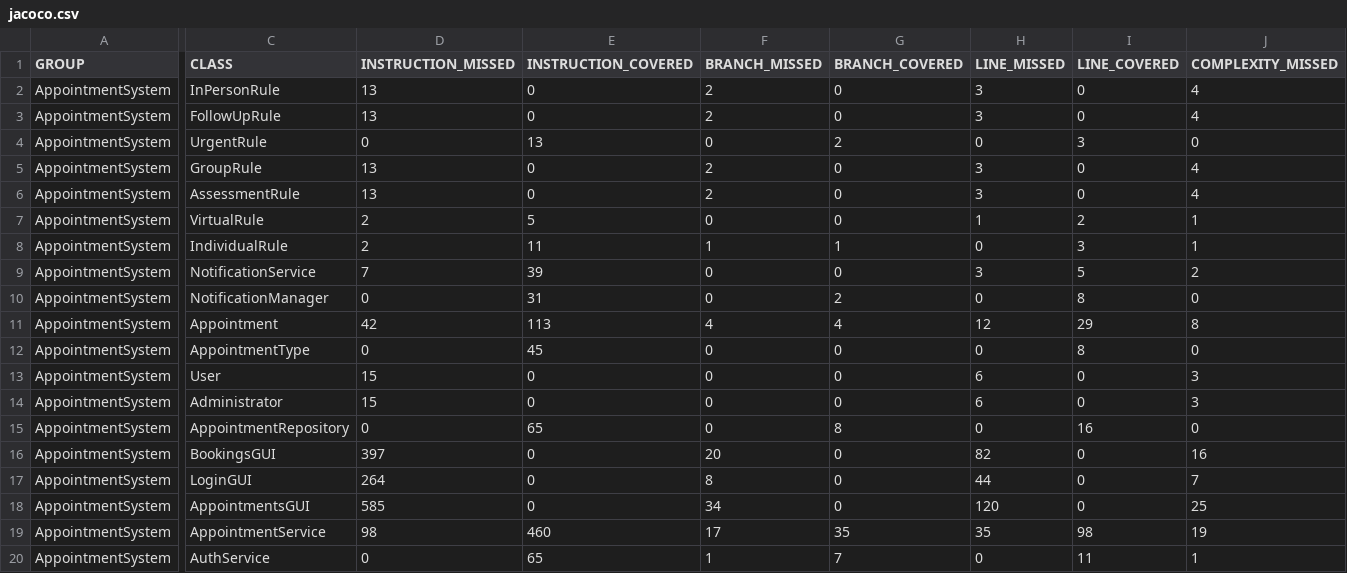
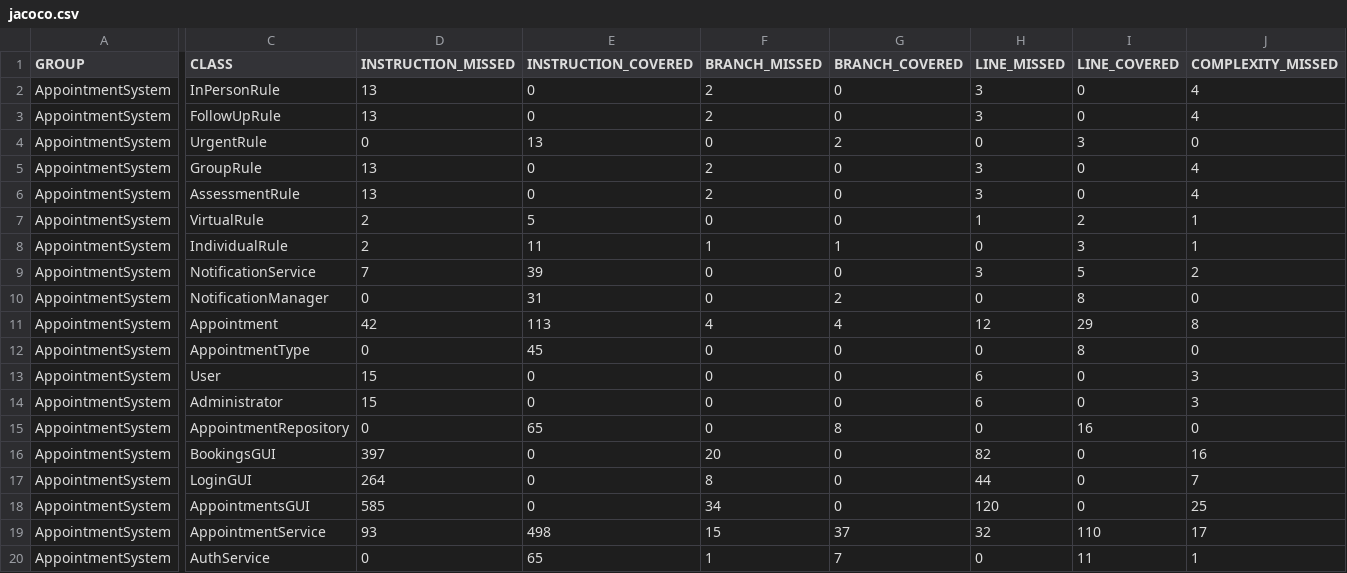
Before and after one commit to HamdiBalati-org/Software-Engineering-, a CSV file: target/site/jacoco/jacoco.csv, drawn as a sheet; only a part is shown, gaps mark what is left out; the diff covers the shown part only; the diff names each change by its address in the sheet, - before the commit and + after, or states it on an @@ line.

```diff
--- a/target/site/jacoco/jacoco.csv
+++ b/target/site/jacoco/jacoco.csv
-D19 (INSTRUCTION_MISSED): 98
+D19 (INSTRUCTION_MISSED): 93
-E19 (INSTRUCTION_COVERED): 460
+E19 (INSTRUCTION_COVERED): 498
-F19 (BRANCH_MISSED): 17
+F19 (BRANCH_MISSED): 15
-G19 (BRANCH_COVERED): 35
+G19 (BRANCH_COVERED): 37
-H19 (LINE_MISSED): 35
+H19 (LINE_MISSED): 32
-I19 (LINE_COVERED): 98
+I19 (LINE_COVERED): 110
-J19 (COMPLEXITY_MISSED): 19
+J19 (COMPLEXITY_MISSED): 17
```
Also changed, not shown: 2 edited cells elsewhere in this file, 22 other files.
